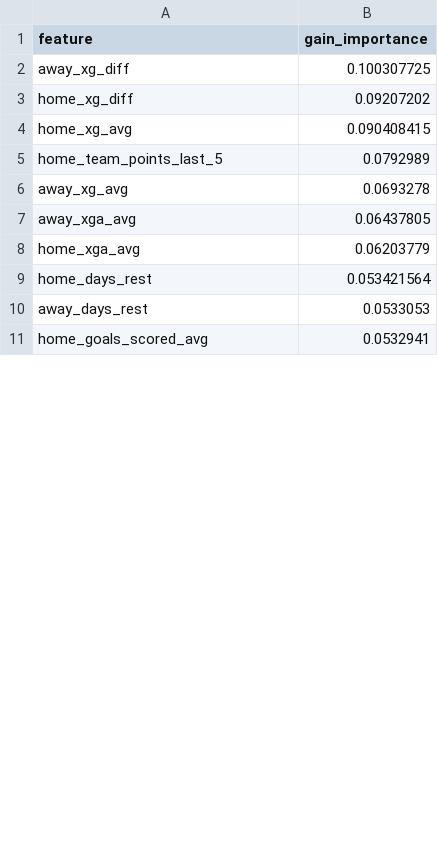
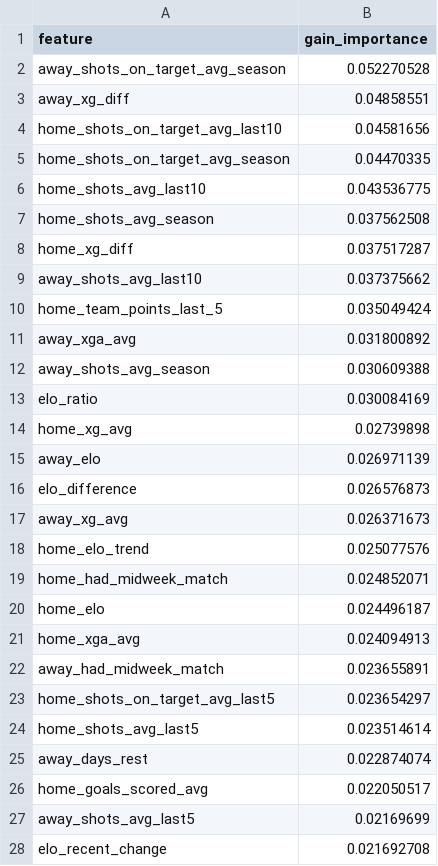
Before and after one commit to mejding/matchlabs, a CSV file: evaluation/gain_importance.csv, drawn as a sheet; only a part is shown; the diff covers the shown part only.

```diff
--- a/evaluation/gain_importance.csv
+++ b/evaluation/gain_importance.csv
@@ -1,11 +1,28 @@
 feature,gain_importance
-away_xg_diff,0.100307725
-home_xg_diff,0.09207202
-home_xg_avg,0.090408415
-home_team_points_last_5,0.0792989
-away_xg_avg,0.0693278
-away_xga_avg,0.06437805
-home_xga_avg,0.06203779
-home_days_rest,0.053421564
-away_days_rest,0.0533053
-home_goals_scored_avg,0.0532941
+away_shots_on_target_avg_season,0.052270528
+away_xg_diff,0.04858551
+home_shots_on_target_avg_last10,0.04581656
+home_shots_on_target_avg_season,0.04470335
+home_shots_avg_last10,0.043536775
+home_shots_avg_season,0.037562508
+home_xg_diff,0.037517287
+away_shots_avg_last10,0.037375662
+home_team_points_last_5,0.035049424
+away_xga_avg,0.031800892
+away_shots_avg_season,0.030609388
+elo_ratio,0.030084169
+home_xg_avg,0.02739898
+away_elo,0.026971139
+elo_difference,0.026576873
+away_xg_avg,0.026371673
+home_elo_trend,0.025077576
+home_had_midweek_match,0.024852071
+home_elo,0.024496187
+home_xga_avg,0.024094913
+away_had_midweek_match,0.023655891
+home_shots_on_target_avg_last5,0.023654297
+home_shots_avg_last5,0.023514614
+away_days_rest,0.022874074
+home_goals_scored_avg,0.022050517
+away_shots_avg_last5,0.02169699
+elo_recent_change,0.021692708
```
Also changed, not shown: 7 added rows, 11 removed rows, 1 moved row and 3 edited cells elsewhere in this file, evaluation/permutation_importance.csv, evaluation/rolling_backtest_log_loss.csv, 31 other files.
